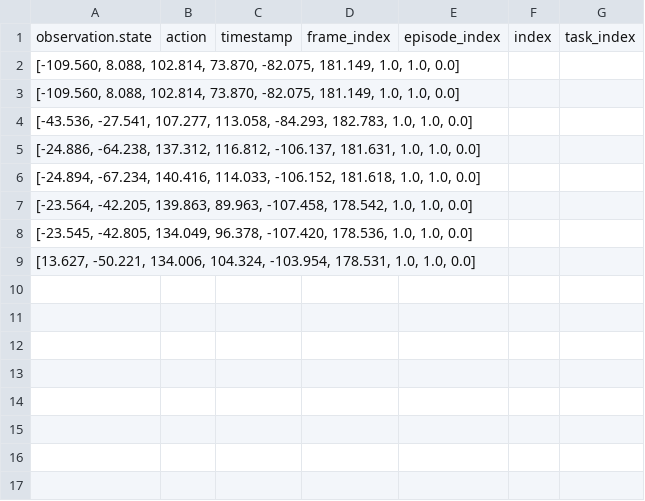
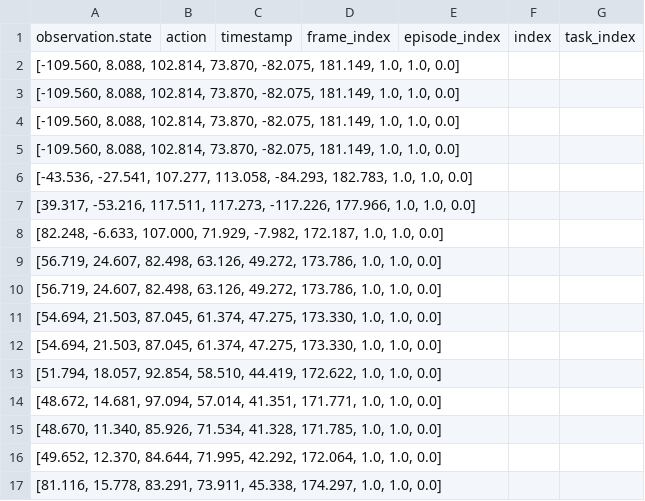
Before and after one commit to hongalicia/RobotSnackServing, a CSV file: ROS/trajectories/get_2nd_waffle.csv, drawn as a sheet.

```diff
--- a/ROS/trajectories/get_2nd_waffle.csv
+++ b/ROS/trajectories/get_2nd_waffle.csv
@@ -3,7 +3,15 @@ observation.state,action,timestamp,frame_index,episode_index,index,task_index
 "[-109.560, 8.088, 102.814, 73.870, -82.075, 181.149, 1.0, 1.0, 0.0]",,,,,,
+"[-109.560, 8.088, 102.814, 73.870, -82.075, 181.149, 1.0, 1.0, 0.0]",,,,,,
+"[-109.560, 8.088, 102.814, 73.870, -82.075, 181.149, 1.0, 1.0, 0.0]",,,,,,
 "[-43.536, -27.541, 107.277, 113.058, -84.293, 182.783, 1.0, 1.0, 0.0]",,,,,,
-"[-24.886, -64.238, 137.312, 116.812, -106.137, 181.631, 1.0, 1.0, 0.0]",,,,,,
-"[-24.894, -67.234, 140.416, 114.033, -106.152, 181.618, 1.0, 1.0, 0.0]",,,,,,
-"[-23.564, -42.205, 139.863, 89.963, -107.458, 178.542, 1.0, 1.0, 0.0]",,,,,,
-"[-23.545, -42.805, 134.049, 96.378, -107.420, 178.536, 1.0, 1.0, 0.0]",,,,,,
-"[13.627, -50.221, 134.006, 104.324, -103.954, 178.531, 1.0, 1.0, 0.0]",,,,,,
+"[39.317, -53.216, 117.511, 117.273, -117.226, 177.966, 1.0, 1.0, 0.0]",,,,,,
+"[82.248, -6.633, 107.000, 71.929, -7.982, 172.187, 1.0, 1.0, 0.0]",,,,,,
+"[56.719, 24.607, 82.498, 63.126, 49.272, 173.786, 1.0, 1.0, 0.0]",,,,,,
+"[56.719, 24.607, 82.498, 63.126, 49.272, 173.786, 1.0, 1.0, 0.0]",,,,,,
+"[54.694, 21.503, 87.045, 61.374, 47.275, 173.330, 1.0, 1.0, 0.0]",,,,,,
+"[54.694, 21.503, 87.045, 61.374, 47.275, 173.330, 1.0, 1.0, 0.0]",,,,,,
+"[51.794, 18.057, 92.854, 58.510, 44.419, 172.622, 1.0, 1.0, 0.0]",,,,,,
+"[48.672, 14.681, 97.094, 57.014, 41.351, 171.771, 1.0, 1.0, 0.0]",,,,,,
+"[48.670, 11.340, 85.926, 71.534, 41.328, 171.785, 1.0, 1.0, 0.0]",,,,,,
+"[49.652, 12.370, 84.644, 71.995, 42.292, 172.064, 1.0, 1.0, 0.0]",,,,,,
+"[81.116, 15.778, 83.291, 73.911, 45.338, 174.297, 1.0, 1.0, 0.0]",,,,,,
```
Also changed, not shown: ROS/trajectories/get_1st_waffle.csv, 4 other files.
